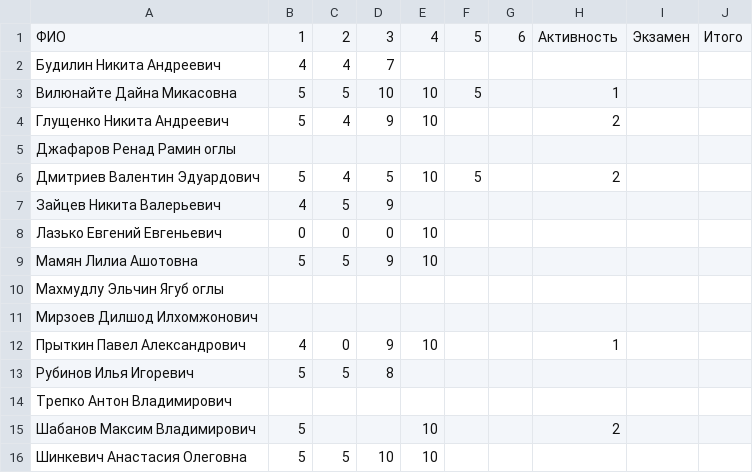
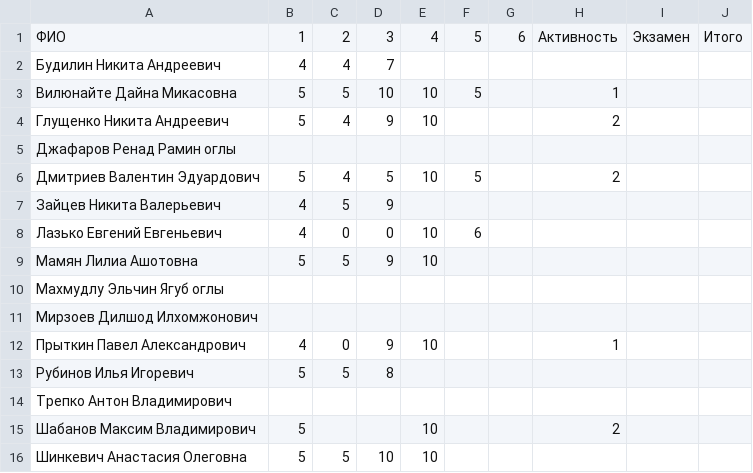
Before and after one commit to balezz/learning_spark, a CSV file: leaderboard.csv, drawn as a sheet.

Commit message:
add Lazko result

```diff
--- a/leaderboard.csv
+++ b/leaderboard.csv
@@ -7,3 +7,3 @@
 Зайцев Никита Валерьевич,4,5,9,,,,,,
-Лазько Евгений Евгеньевич,0,0,0,10,,,,,
+Лазько Евгений Евгеньевич,4,0,0,10,6,,,,
 Мамян Лилиа Ашотовна,5,5,9,10,,,,,
```
